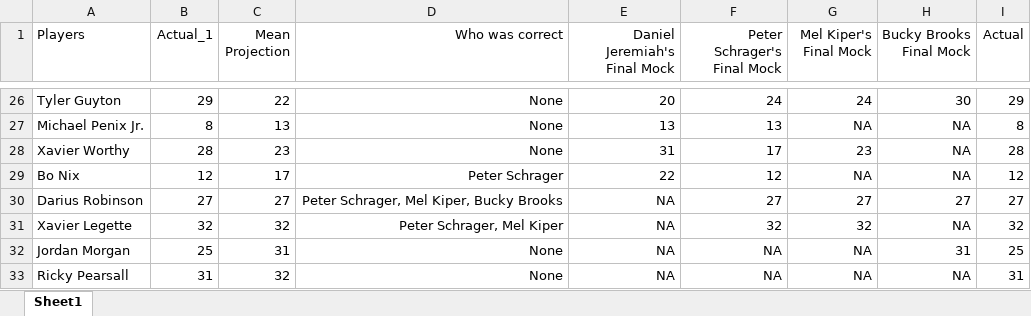
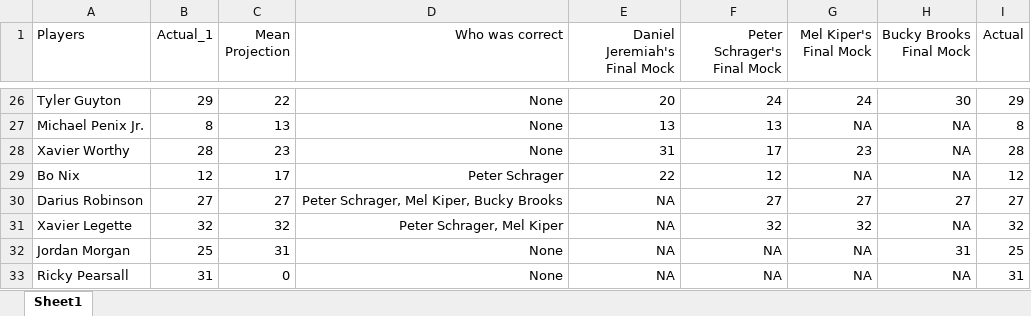
Before and after one commit to nvietto/Table-Contest-2024, an Excel workbook: data.xlsx, sheet Sheet1, drawn as a sheet; only a part is shown, gaps mark what is left out; values as stored, in another font and other column widths than the file's, no borders; the diff names each change by its address in the sheet, - before the commit and + after, or states it on an @@ line.

Commit message:
polished table a bit

```diff
--- a/data.xlsx (sheet Sheet1)
+++ b/data.xlsx (sheet Sheet1)
-C33 (Mean Projection): 32
+C33 (Mean Projection): 0
```
Also changed, not shown: 3 other files.
